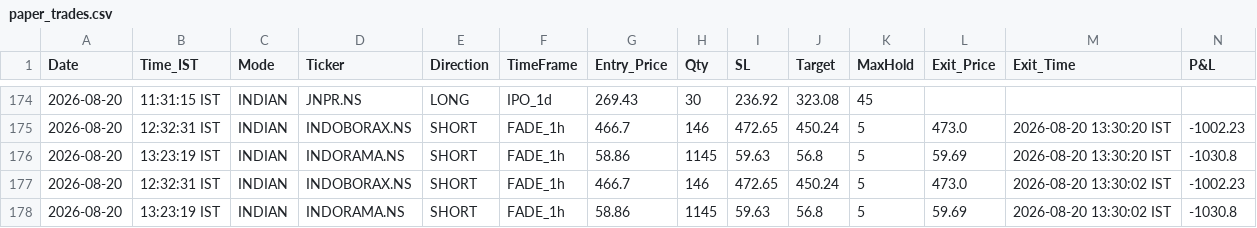
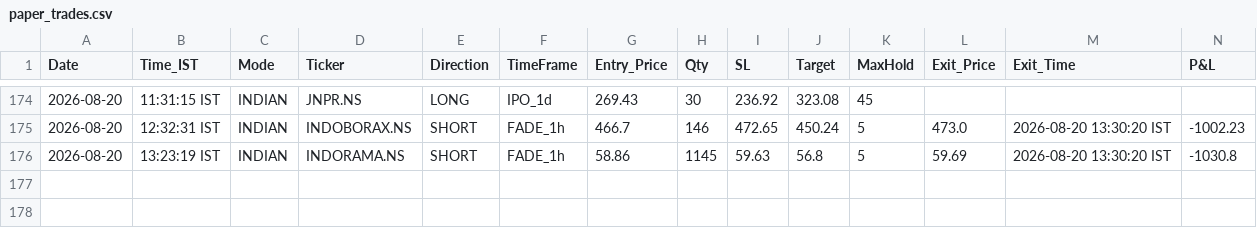
Before and after one commit to thokfoot/free-4-market-master, a CSV file: logs/paper_trades.csv, drawn as a sheet; only a part is shown, gaps mark what is left out; rows hold the shown columns only; the diff names each change by its address in the sheet, - before the commit and + after, or states it on an @@ line.

```diff
--- a/logs/paper_trades.csv
+++ b/logs/paper_trades.csv
-row 177: 2026-08-20 | 12:32:31 IST | INDIAN | INDOBORAX.NS | SHORT | FADE_1h | 466.7 | 146 | 472.65 | 450.24 | 5 | 473.0 | 2026-08-20 13:30:02 IST | -1002.23
-row 178: 2026-08-20 | 13:23:19 IST | INDIAN | INDORAMA.NS | SHORT | FADE_1h | 58.86 | 1145 | 59.63 | 56.8 | 5 | 59.69 | 2026-08-20 13:30:02 IST | -1030.8
```
Also changed, not shown: logs/portfolio_snapshots.csv, logs/trade_log.csv, 1 other file.
